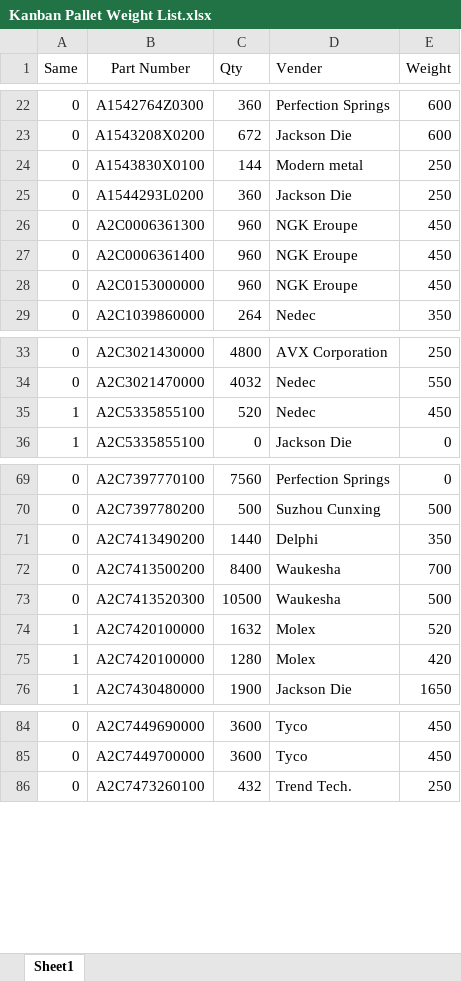
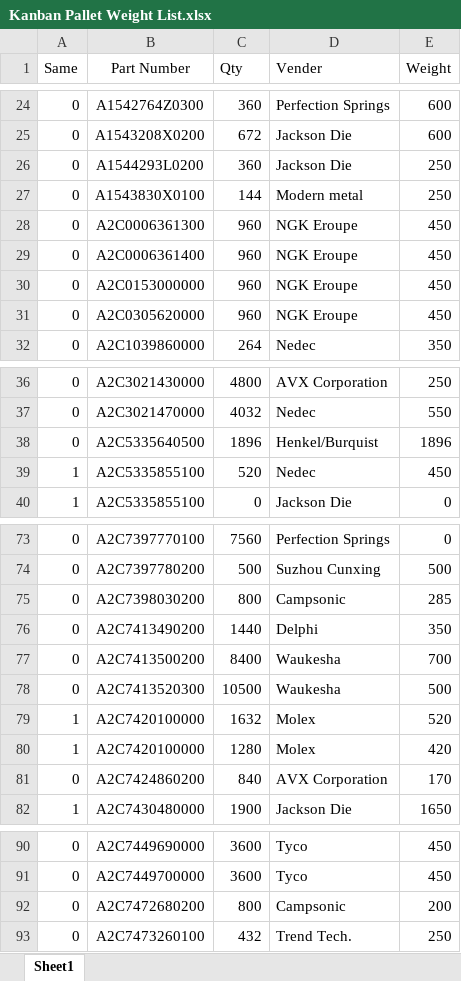
Before and after one commit to pancakes7169/Label-maker, an Excel workbook: Excel Data/Kanban Pallet Weight List.xlsx, sheet Sheet1, drawn as a sheet; only a part is shown, gaps mark what is left out; values as stored, in another font and other column widths than the file's, no borders; conditional formats not drawn; the diff covers the shown part only; the diff names each change by its address in the sheet, - before the commit and + after, or states it on an @@ line.

```diff
--- a/Excel Data/Kanban Pallet Weight List.xlsx (sheet Sheet1)
+++ b/Excel Data/Kanban Pallet Weight List.xlsx (sheet Sheet1)
@@ row 25 moved to row 26: 0 @@
+row 31: 0 | A2C0305620000 | 960 | NGK Eroupe | 450
+row 38: 0 | A2C5335640500 | 1896 | Henkel/Burquist | 1896
+row 75: 0 | A2C7398030200 | 800 | Campsonic | 285
+row 81: 0 | A2C7424860200 | 840 | AVX Corporation | 170
+row 92: 0 | A2C7472680200 | 800 | Campsonic | 200
```
Also changed, not shown: 12 added rows and 6 edited cells elsewhere in this sheet.
